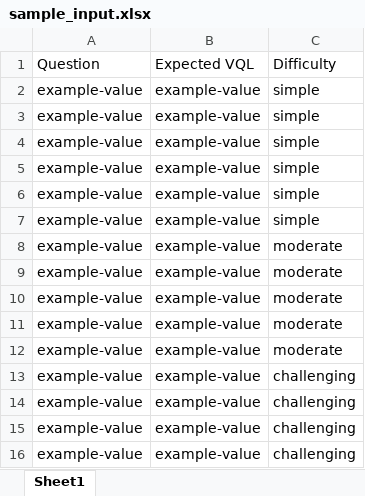
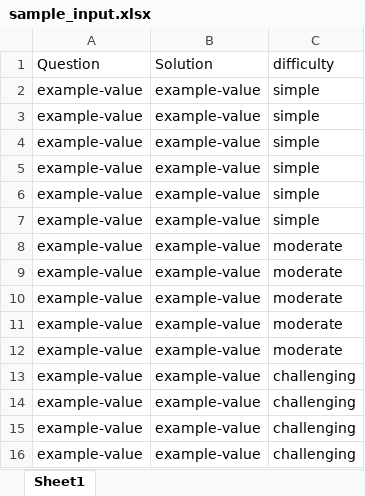
Before and after one commit to denodo/denodocommunity-resources, an Excel workbook: tools/denodo-aisdk-evaluator/sample_input.xlsx, sheet Sheet1, drawn as a sheet; values as stored, in another font and other column widths than the file's, no borders; charts and pictures not drawn; the diff names each change by its address in the sheet, - before the commit and + after, or states it on an @@ line.

Commit message:
Denodo automated commit on ”202601081808”

```diff
--- a/tools/denodo-aisdk-evaluator/sample_input.xlsx (sheet Sheet1)
+++ b/tools/denodo-aisdk-evaluator/sample_input.xlsx (sheet Sheet1)
-B1: Expected VQL
+B1: Solution
-C1: Difficulty
+C1: difficulty
```
Also changed, not shown: charts or pictures.
